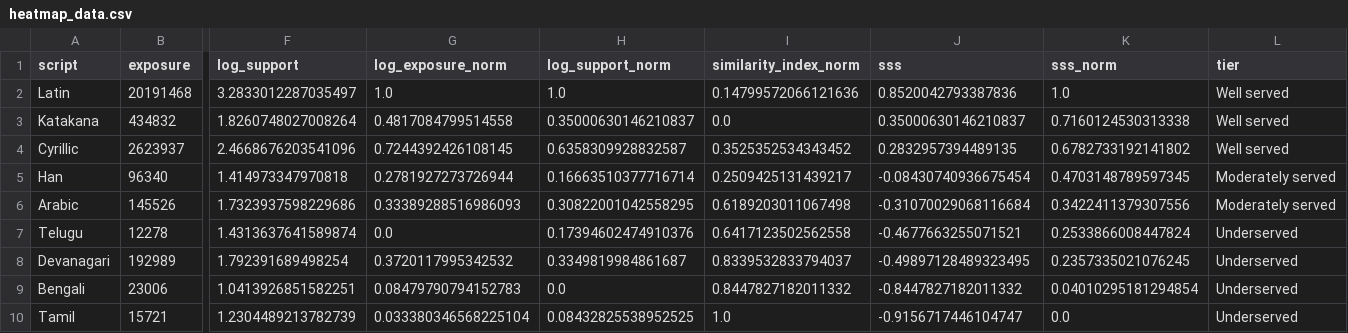
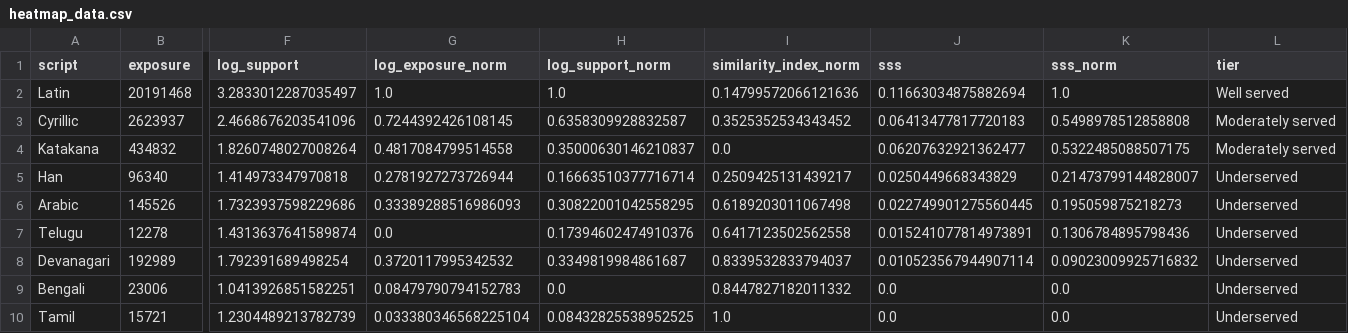
Before and after one commit to Aditya-Khadye/TheScriptGap, a CSV file: data/viz/heatmap_data.csv, drawn as a sheet; only a part is shown, gaps mark what is left out; removed rows and columns are numbered as before the commit, all else as after; rows hold the shown columns only; the diff names each change by its address in the sheet, - before the commit and + after, or states it on an @@ line.

Commit message:
Use the original gap-ratio as the SSS (hardened): choice per demand
Restores the project's original Script Servedness Score — real font choice per
unit of web demand — instead of the support-minus-similarity interim. The
gap-ratio is the better-motivated model: it makes a high-demand script with little
real choice score lowest (= most underserved), which a prioritization score should.

  effective_choice = support_norm * (1 - similarity_norm)
  SSS = effective_choice / log10(exposure)

One fix vs the original (support*(1-similarity))/(exposure+0.1): divide by
log-scaled exposure (the methodology's stated intent) instead of an
(exposure_norm + 0.1) denominator that needed an arbitrary 0.1 floor. Ranking is
unchanged (Spearman 0.95-0.98 vs the original at sensible eps), and the magic
constant is gone.

Demand is back in the score but is the weakest input (coverage confound; subset=
upgrade pending). The underserved ordering does not depend on it: with and without
the demand term the 8 non-Latin scripts rank identically (rho = 1.00).

Tiers: Underserved {Bengali, Tamil, Devanagari, Telugu, Arabic, Han};
Moderately served {Katakana, Cyrillic}; Well served {Latin}.

- analysis/scoring.py, data_viz/generate_heatmap.py: gap-ratio; exposure is a score
  input again (not "context").
- analysis/robustness.py + tests: 3-input score; new checks for epsilon-independence
  and demand sensitivity; ViT-vs-ResNet rho=0.95 unchanged; tiers 7/8 under ResNet.
- README / CHANGELOG / data/final/README / docs/index.html reframed to "the original
  SSS, hardened"; website formula updated to log10(exposure), exposure caption fixed.

```diff
--- a/data/viz/heatmap_data.csv
+++ b/data/viz/heatmap_data.csv
-J2 (sss): 0.8520042793387836
+J2 (sss): 0.11663034875882694
-row 3: Katakana | 434832 | 1.8260748027008264 | 0.4817084799514558 | 0.35000630146210837 | 0.0 | 0.35000630146210837 | 0.7160124530313338 | Well served
-J3 (sss): 0.2832957394489135
+J3 (sss): 0.06413477817720183
-K3 (sss_norm): 0.6782733192141802
+K3 (sss_norm): 0.5498978512858808
-L3 (tier): Well served
+L3 (tier): Moderately served
+row 4: Katakana | 434832 | 1.8260748027008264 | 0.4817084799514558 | 0.35000630146210837 | 0.0 | 0.06207632921362477 | 0.5322485088507175 | Moderately served
-J5 (sss): -0.08430740936675454
+J5 (sss): 0.0250449668343829
-K5 (sss_norm): 0.4703148789597345
+K5 (sss_norm): 0.21473799144828007
-L5:L6 (tier): Moderately served
+L5:L6 (tier): Underserved
-J6 (sss): -0.31070029068116684
+J6 (sss): 0.022749901275560445
-K6 (sss_norm): 0.3422411379307556
+K6 (sss_norm): 0.195059875218273
-J7 (sss): -0.4677663255071521
+J7 (sss): 0.015241077814973891
-K7 (sss_norm): 0.2533866008447824
+K7 (sss_norm): 0.1306784895798436
-J8 (sss): -0.49897128489323495
+J8 (sss): 0.010523567944907114
-K8 (sss_norm): 0.2357335021076245
+K8 (sss_norm): 0.09023009925716832
-J9 (sss): -0.8447827182011332
+J9 (sss): 0.0
-K9 (sss_norm): 0.04010295181294854
+K9 (sss_norm): 0.0
-J10 (sss): -0.9156717446104747
+J10 (sss): 0.0
```
Also changed, not shown: data/final/script_servedness.csv, 11 other files.
